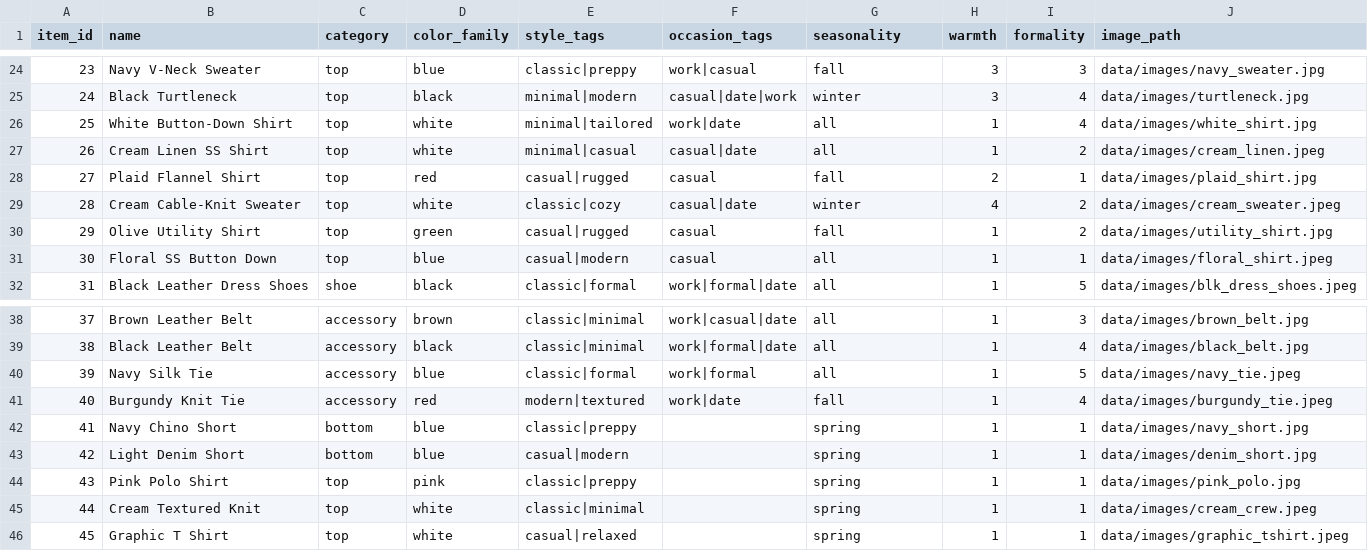
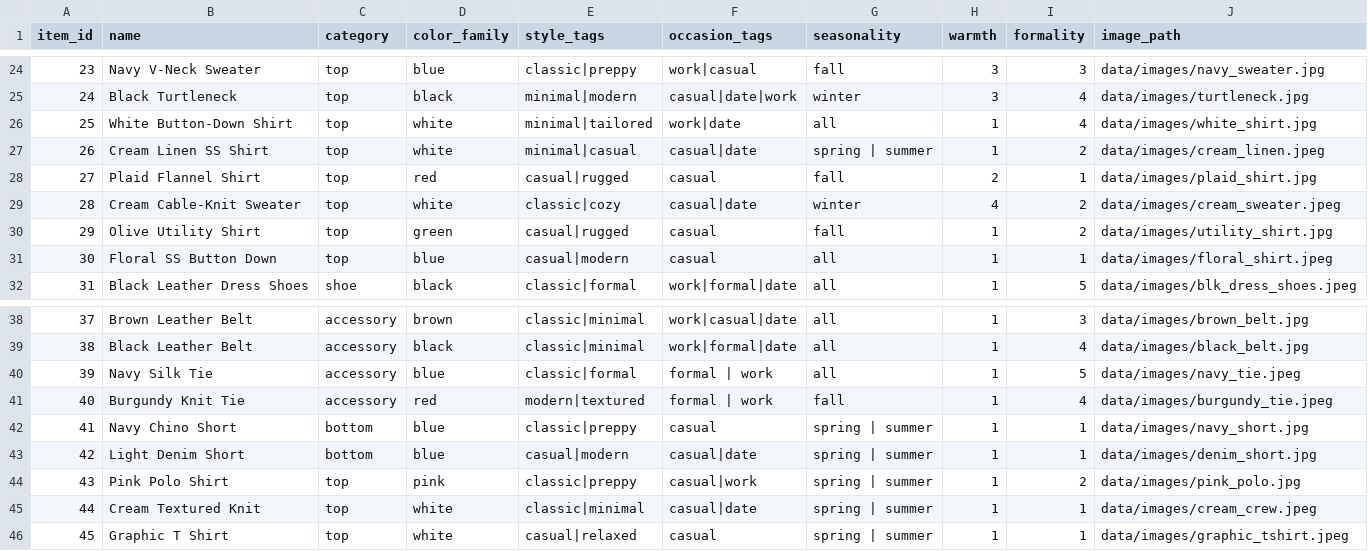
Before and after one commit to dsnoll-asu/outfit-recommendation-agent, a CSV file: data/catalog.csv, drawn as a sheet; only a part is shown, gaps mark what is left out.

```diff
--- a/data/catalog.csv
+++ b/data/catalog.csv
@@ -26,3 +26,3 @@ item_id,name,category,color_family,style_tags,occasion_tags,seasonality,warmth,f
 25,White Button-Down Shirt,top,white,minimal|tailored,work|date,all,1,4,data/images/white_shirt.jpg
-26,Cream Linen SS Shirt,top,white,minimal|casual,casual|date,all,1,2,data/images/cream_linen.jpeg
+26,Cream Linen SS Shirt,top,white,minimal|casual,casual|date,spring | summer,1,2,data/images/cream_linen.jpeg
 27,Plaid Flannel Shirt,top,red,casual|rugged,casual,fall,2,1,data/images/plaid_shirt.jpg
@@ -39,8 +39,8 @@ item_id,name,category,color_family,style_tags,occasion_tags,seasonality,warmth,f
 38,Black Leather Belt,accessory,black,classic|minimal,work|formal|date,all,1,4,data/images/black_belt.jpg
-39,Navy Silk Tie,accessory,blue,classic|formal,work|formal,all,1,5,data/images/navy_tie.jpeg
-40,Burgundy Knit Tie,accessory,red,modern|textured,work|date,fall,1,4,data/images/burgundy_tie.jpeg
-41,Navy Chino Short,bottom,blue,classic|preppy,,spring,1,1,data/images/navy_short.jpg
-42,Light Denim Short,bottom,blue,casual|modern,,spring,1,1,data/images/denim_short.jpg
-43,Pink Polo Shirt,top,pink,classic|preppy,,spring,1,1,data/images/pink_polo.jpg
-44,Cream Textured Knit,top,white,classic|minimal,,spring,1,1,data/images/cream_crew.jpeg
-45,Graphic T Shirt,top,white,casual|relaxed,,spring,1,1,data/images/graphic_tshirt.jpeg
+39,Navy Silk Tie,accessory,blue,classic|formal,formal | work,all,1,5,data/images/navy_tie.jpeg
+40,Burgundy Knit Tie,accessory,red,modern|textured,formal | work,fall,1,4,data/images/burgundy_tie.jpeg
+41,Navy Chino Short,bottom,blue,classic|preppy,casual,spring | summer,1,1,data/images/navy_short.jpg
+42,Light Denim Short,bottom,blue,casual|modern,casual|date,spring | summer,1,1,data/images/denim_short.jpg
+43,Pink Polo Shirt,top,pink,classic|preppy,casual|work,spring | summer,1,2,data/images/pink_polo.jpg
+44,Cream Textured Knit,top,white,classic|minimal,casual|date,spring | summer,1,1,data/images/cream_crew.jpeg
+45,Graphic T Shirt,top,white,casual|relaxed,casual,spring | summer,1,1,data/images/graphic_tshirt.jpeg
```
Also changed, not shown: 7 other files.
